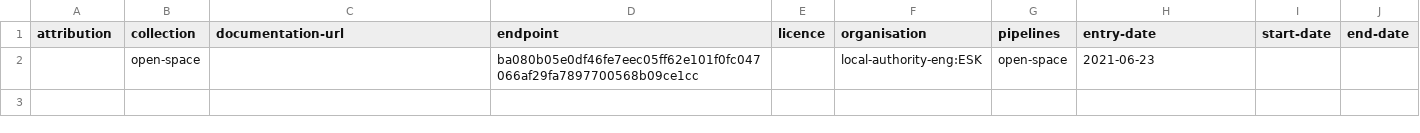
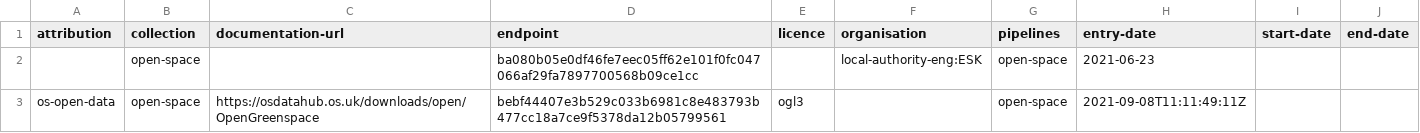
Before and after one commit to digital-land-attic/open-space-collection, a CSV file: collection/source.csv, drawn as a sheet.

```diff
--- a/collection/source.csv
+++ b/collection/source.csv
@@ -2 +2,2 @@ attribution,collection,documentation-url,endpoint,licence,organisation,pipelines
 ,open-space,,ba080b05e0df46fe7eec05ff62e101f0fc047066af29fa7897700568b09ce1cc,,local-authority-eng:ESK,open-space,2021-06-23,,
+os-open-data,open-space,https://osdatahub.os.uk/downloads/open/OpenGreenspace,bebf44407e3b529c033b6981c8e483793b477cc18a7ce9f5378da12b05799561,ogl3,,open-space,2021-09-08T11:11:49:11Z,,
```
Also changed, not shown: collection/endpoint.csv.
